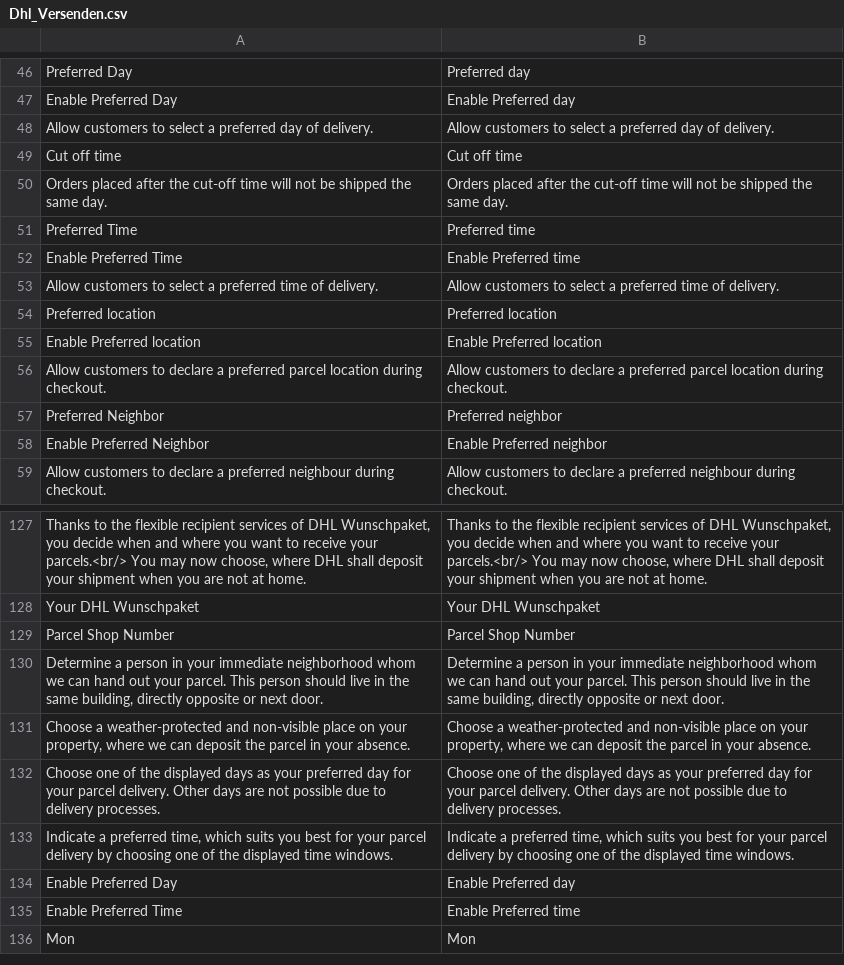
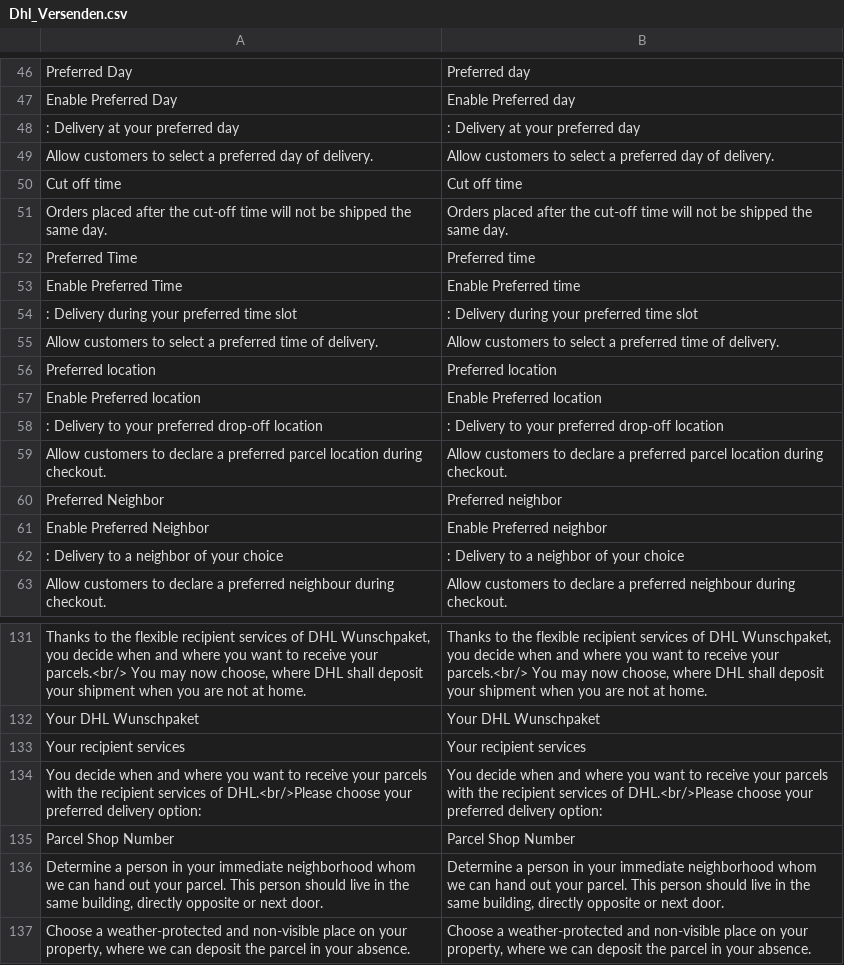
Before and after one commit to DevilBubble/Versenden_Test, a CSV file: app/locale/en_US/Dhl_Versenden.csv, drawn as a sheet; only a part is shown, gaps mark what is left out; the shorter side is filled out with more unchanged rows.

```diff
--- a/app/locale/en_US/Dhl_Versenden.csv
+++ b/app/locale/en_US/Dhl_Versenden.csv
@@ -47,2 +47,3 @@
 "Enable Preferred Day","Enable Preferred day"
+": Delivery at your preferred day",": Delivery at your preferred day"
 "Allow customers to select a preferred day of delivery.","Allow customers to select a preferred day of delivery."
@@ -52,2 +53,3 @@
 "Enable Preferred Time","Enable Preferred time"
+": Delivery during your preferred time slot",": Delivery during your preferred time slot"
 "Allow customers to select a preferred time of delivery.","Allow customers to select a preferred time of delivery."
@@ -55,2 +57,3 @@
 "Enable Preferred location","Enable Preferred location"
+": Delivery to your preferred drop-off location",": Delivery to your preferred drop-off location"
 "Allow customers to declare a preferred parcel location during checkout.","Allow customers to declare a preferred parcel location during checkout."
@@ -58,2 +61,3 @@
 "Enable Preferred Neighbor","Enable Preferred neighbor"
+": Delivery to a neighbor of your choice",": Delivery to a neighbor of your choice"
 "Allow customers to declare a preferred neighbour during checkout.","Allow customers to declare a preferred neighbour during checkout."
@@ -128,2 +132,4 @@
 "Your DHL Wunschpaket","Your DHL Wunschpaket"
+"Your recipient services","Your recipient services"
+"You decide when and where you want to receive your parcels with the recipient services of DHL.<br/>Please choose your preferred delivery option:","You decide when and where you want to receive your parcels with the recipient services of DHL.<br/>Please choose your preferred delivery option:"
 "Parcel Shop Number","Parcel Shop Number"
```
Also changed, not shown: app/locale/de_DE/Dhl_Versenden.csv, 5 other files.
